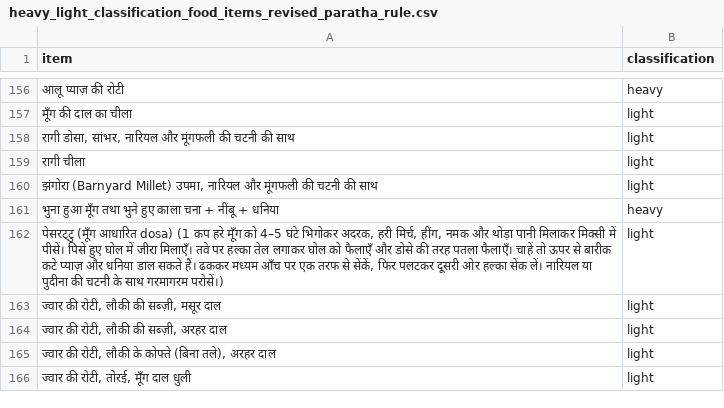
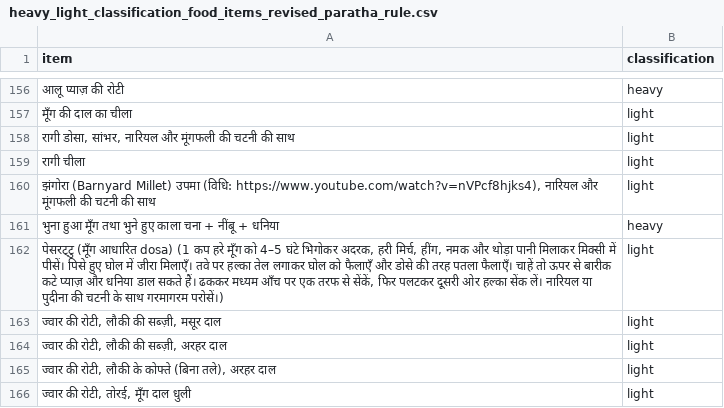
Before and after one commit to thefloatingleaf/food-menu-bot, a CSV file: heavy_light_classification_food_items_revised_paratha_rule.csv, drawn as a sheet; only a part is shown, gaps mark what is left out.

```diff
--- a/heavy_light_classification_food_items_revised_paratha_rule.csv
+++ b/heavy_light_classification_food_items_revised_paratha_rule.csv
@@ -159,3 +159,3 @@
 रागी चीला,light
-"झंगोरा (Barnyard Millet) उपमा, नारियल और मूंगफली की चटनी की साथ",light
+"झंगोरा (Barnyard Millet) उपमा (विधि: https://www.youtube.com/watch?v=nVPcf8hjks4), नारियल और मूंगफली की चटनी की साथ",light
 भुना हुआ मूँग तथा भुने हुए काला चना + नींबू + धनिया,heavy
```
Also changed, not shown: 4 other files.
